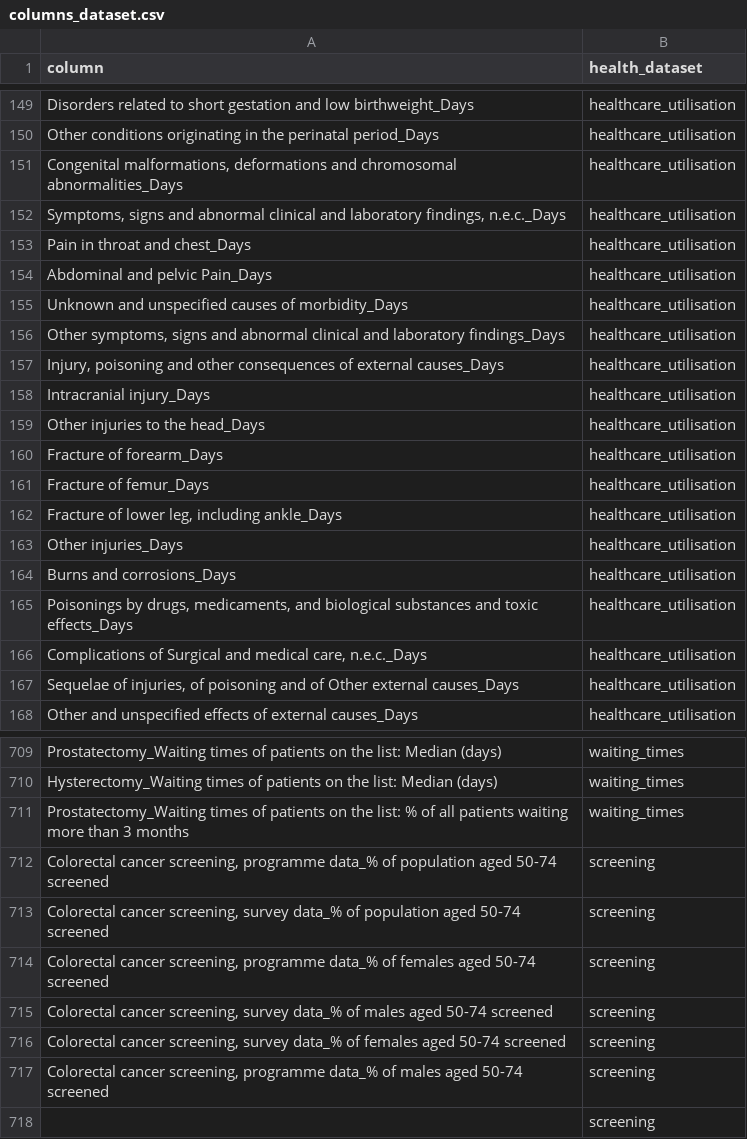
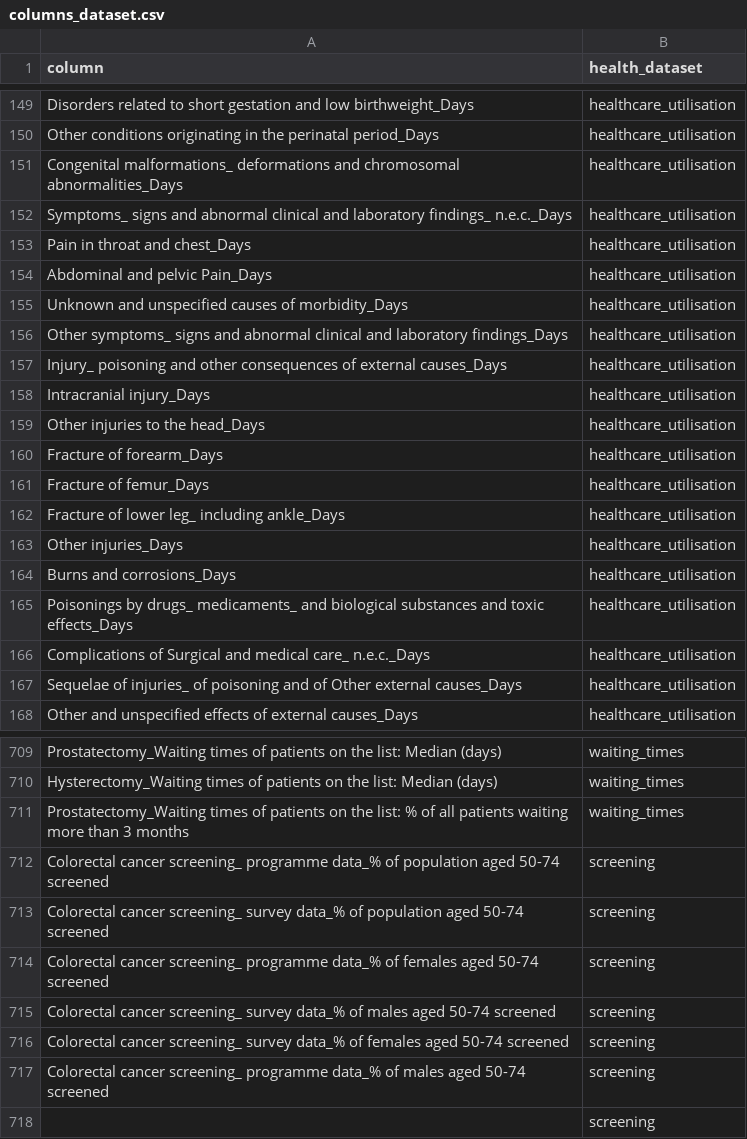
Before and after one commit to simonpcastillo/dshsc_term3_python, a CSV file: data/columns_dataset.csv, drawn as a sheet; only a part is shown, gaps mark what is left out; the diff covers the shown part only.

Commit message:
Update columns_dataset.csv

```diff
--- a/data/columns_dataset.csv
+++ b/data/columns_dataset.csv
@@ -150,4 +150,4 @@ Disorders related to short gestation and low birthweight_Days,healthcare_utilisa
 Other conditions originating in the perinatal period_Days,healthcare_utilisation
-"Congenital malformations, deformations and chromosomal abnormalities_Days",healthcare_utilisation
-"Symptoms, signs and abnormal clinical and laboratory findings, n.e.c._Days",healthcare_utilisation
+Congenital malformations_ deformations and chromosomal abnormalities_Days,healthcare_utilisation
+Symptoms_ signs and abnormal clinical and laboratory findings_ n.e.c._Days,healthcare_utilisation
 Pain in throat and chest_Days,healthcare_utilisation
@@ -155,4 +155,4 @@ Abdominal and pelvic Pain_Days,healthcare_utilisation
 Unknown and unspecified causes of morbidity_Days,healthcare_utilisation
-"Other symptoms, signs and abnormal clinical and laboratory findings_Days",healthcare_utilisation
-"Injury, poisoning and other consequences of external causes_Days",healthcare_utilisation
+Other symptoms_ signs and abnormal clinical and laboratory findings_Days,healthcare_utilisation
+Injury_ poisoning and other consequences of external causes_Days,healthcare_utilisation
 Intracranial injury_Days,healthcare_utilisation
@@ -161,8 +161,8 @@ Fracture of forearm_Days,healthcare_utilisation
 Fracture of femur_Days,healthcare_utilisation
-"Fracture of lower leg, including ankle_Days",healthcare_utilisation
+Fracture of lower leg_ including ankle_Days,healthcare_utilisation
 Other injuries_Days,healthcare_utilisation
 Burns and corrosions_Days,healthcare_utilisation
-"Poisonings by drugs, medicaments, and biological substances and toxic effects_Days",healthcare_utilisation
-"Complications of Surgical and medical care, n.e.c._Days",healthcare_utilisation
-"Sequelae of injuries, of poisoning and of Other external causes_Days",healthcare_utilisation
+Poisonings by drugs_ medicaments_ and biological substances and toxic effects_Days,healthcare_utilisation
+Complications of Surgical and medical care_ n.e.c._Days,healthcare_utilisation
+Sequelae of injuries_ of poisoning and of Other external causes_Days,healthcare_utilisation
 Other and unspecified effects of external causes_Days,healthcare_utilisation
@@ -711,8 +711,8 @@ Hysterectomy_Waiting times of patients on the list: Median (days),waiting_times
 Prostatectomy_Waiting times of patients on the list: % of all patients waiting more than 3 months,waiting_times
-"Colorectal cancer screening, programme data_% of population aged 50-74 screened",screening
-"Colorectal cancer screening, survey data_% of population aged 50-74 screened",screening
-"Colorectal cancer screening, programme data_% of females aged 50-74 screened",screening
-"Colorectal cancer screening, survey data_% of males aged 50-74 screened",screening
-"Colorectal cancer screening, survey data_% of females aged 50-74 screened",screening
-"Colorectal cancer screening, programme data_% of males aged 50-74 screened",screening
+Colorectal cancer screening_ programme data_% of population aged 50-74 screened,screening
+Colorectal cancer screening_ survey data_% of population aged 50-74 screened,screening
+Colorectal cancer screening_ programme data_% of females aged 50-74 screened,screening
+Colorectal cancer screening_ survey data_% of males aged 50-74 screened,screening
+Colorectal cancer screening_ survey data_% of females aged 50-74 screened,screening
+Colorectal cancer screening_ programme data_% of males aged 50-74 screened,screening
 ,screening
```
Also changed, not shown: 84 edited cells elsewhere in this file.
